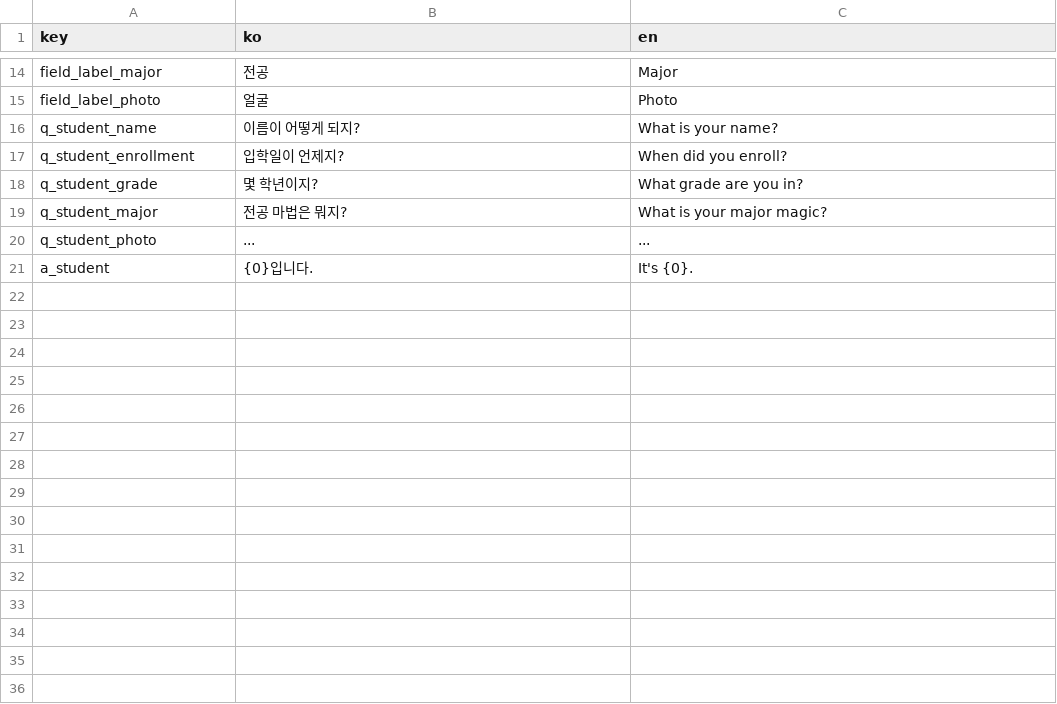
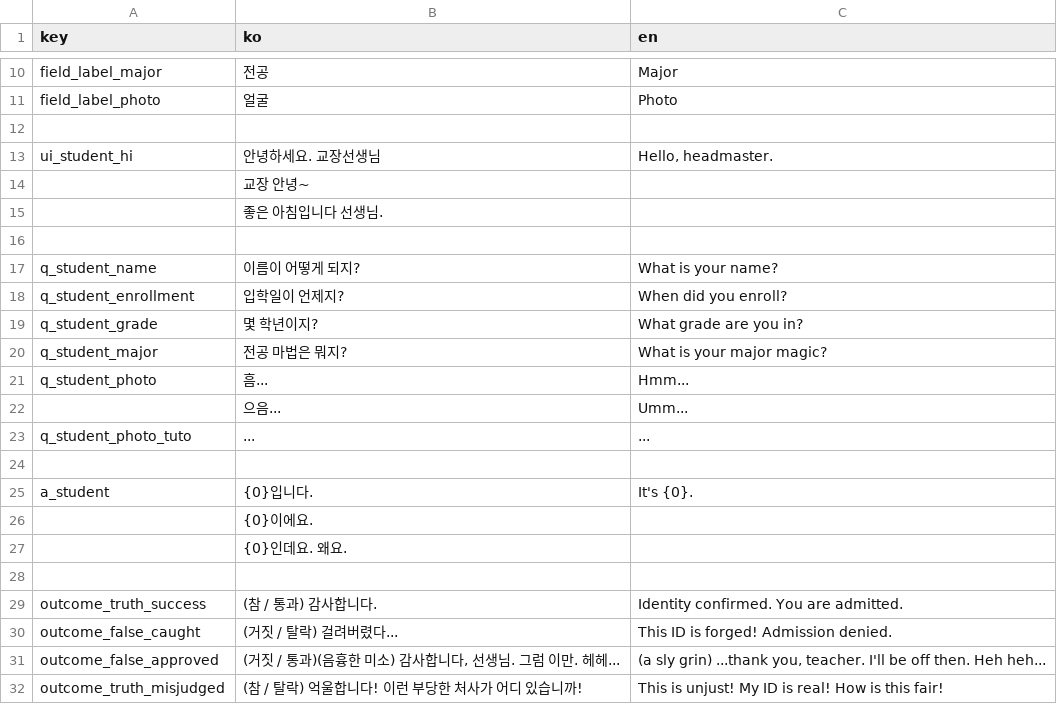
Before and after one commit to CGRJ2/2026GNGC_Team14, a CSV file: Assets/Resources/Localization.csv, drawn as a sheet; only a part is shown, gaps mark what is left out; the diff covers the shown part only.

Commit message:
feat(localization): support random text variants

```diff
--- a/Assets/Resources/Localization.csv
+++ b/Assets/Resources/Localization.csv
@@ -15,2 +11,7 @@ field_label_major,전공,Major
 field_label_photo,얼굴,Photo
+
+ui_student_hi,안녕하세요. 교장선생님,"Hello, headmaster."
+,교장 안녕~,
+,좋은 아침입니다 선생님.,
+
 q_student_name,이름이 어떻게 되지?,What is your name?
@@ -19,2 +20,5 @@ q_student_grade,몇 학년이지?,What grade are you in?
 q_student_major,전공 마법은 뭐지?,What is your major magic?
-q_student_photo,...,...
+q_student_photo,흠...,Hmm...
+,으음...,Umm...
+q_student_photo_tuto,...,...
+
@@ -21,0 +26,7 @@ a_student,"{0}입니다.","It's {0}."
+,{0}이에요.,
+,{0}인데요. 왜요.,
+
+outcome_truth_success,(참 / 통과) 감사합니다.,Identity confirmed. You are admitted.
+outcome_false_caught,(거짓 / 탈락) 걸려버렸다...,This ID is forged! Admission denied.
+outcome_false_approved,"(거짓 / 통과)(음흉한 미소) 감사합니다, 선생님. 그럼 이만. 헤헤...","(a sly grin) ...thank you, teacher. I'll be off then. Heh heh..."
+outcome_truth_misjudged,(참 / 탈락) 억울합니다! 이런 부당한 처사가 어디 있습니까!,This is unjust! My ID is real! How is this fair!
```
Also changed, not shown: 5 edited cells elsewhere in this file, 6 other files.
